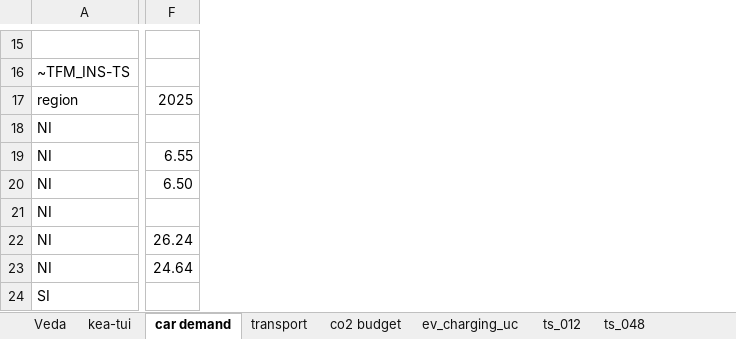
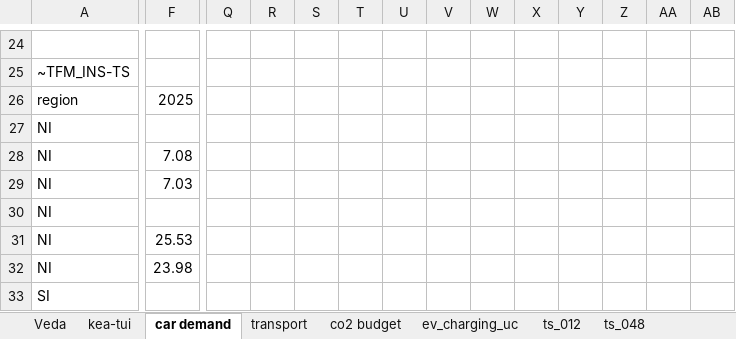
Before and after one commit to akanudia/VerveStacks_NZL_EECA, an Excel workbook: SuppXLS/Scen_Par-NZL.xlsx, sheet car demand, drawn as a sheet; only a part is shown, gaps mark what is left out; values as stored, in another font and other column widths than the file's, no borders; addresses are those after the commit; the diff covers the shown part only; the diff names each change by its address in the sheet, - before the commit and + after, or states it on an @@ line.

```diff
--- a/SuppXLS/Scen_Par-NZL.xlsx (sheet car demand)
+++ b/SuppXLS/Scen_Par-NZL.xlsx (sheet car demand)
+column Q, empty
+column R, empty
+column S, empty
+column T, empty
+column U, empty
+column V, empty
+column W, empty
+column X, empty
+column Y, empty
+column Z, empty
+column AA, empty
+column AB, empty
-F28: 6.55
+F28: 7.08
-F29: 6.50
+F29: 7.03
-F31: 26.24
+F31: 25.53
-F32: 24.64
+F32: 23.98
```
Also changed, not shown: 17 added rows, 1 removed row and 67 edited cells elsewhere in this sheet, formulas that keep their value.
